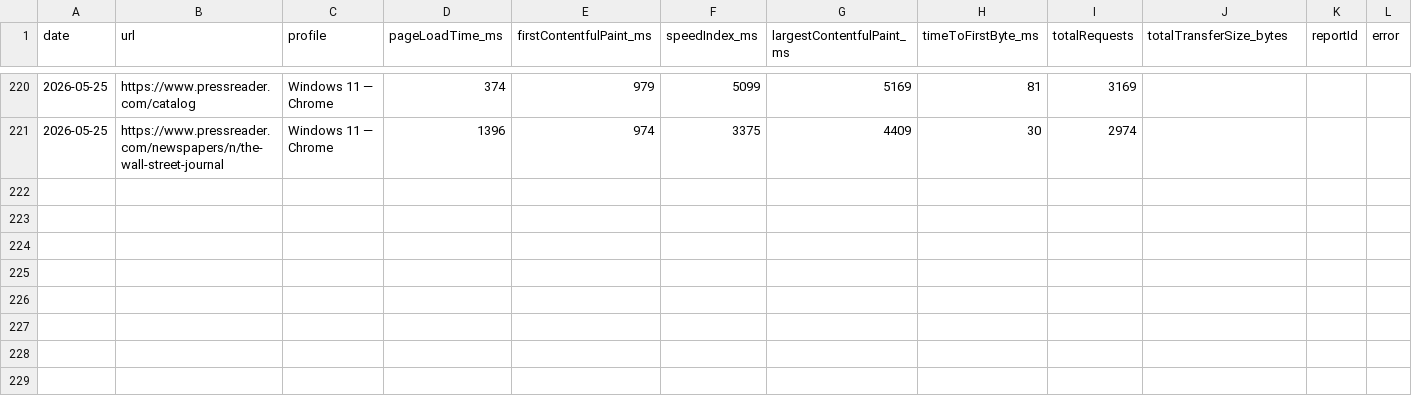
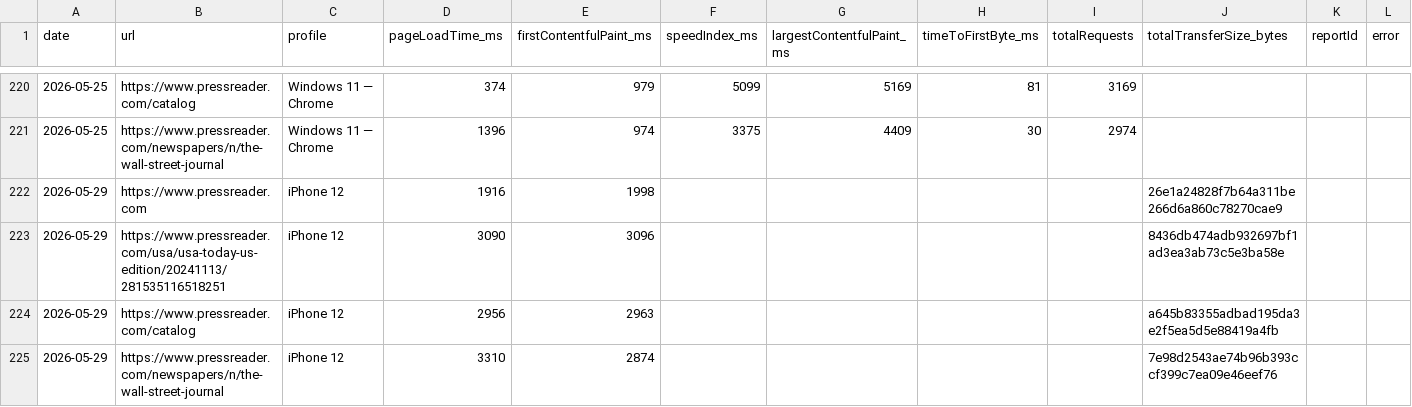
Before and after one commit to moe-auda/browser-stack, a CSV file: results/all-results.csv, drawn as a sheet; only a part is shown, gaps mark what is left out; rows hold the shown columns only; the diff names each change by its address in the sheet, - before the commit and + after, or states it on an @@ line.

```diff
--- a/results/all-results.csv
+++ b/results/all-results.csv
+row 222: 2026-05-29 | https://www.pressreader.com | iPhone 12 | 1916 | 1998 |  |  |  |  | 26e1a24828f7b64a311be266d6a860c78270cae9
+row 223: 2026-05-29 | https://www.pressreader.com/usa/usa-today-us-edition/20241113/281535116518251 | iPhone 12 | 3090 | 3096 |  |  |  |  | 8436db474adb932697bf1ad3ea3ab73c5e3ba58e
+row 224: 2026-05-29 | https://www.pressreader.com/catalog | iPhone 12 | 2956 | 2963 |  |  |  |  | a645b83355adbad195da3e2f5ea5d5e88419a4fb
+row 225: 2026-05-29 | https://www.pressreader.com/newspapers/n/the-wall-street-journal | iPhone 12 | 3310 | 2874 |  |  |  |  | 7e98d2543ae74b96b393ccf399c7ea09e46eef76
```
Also changed, not shown: 2 other files.
